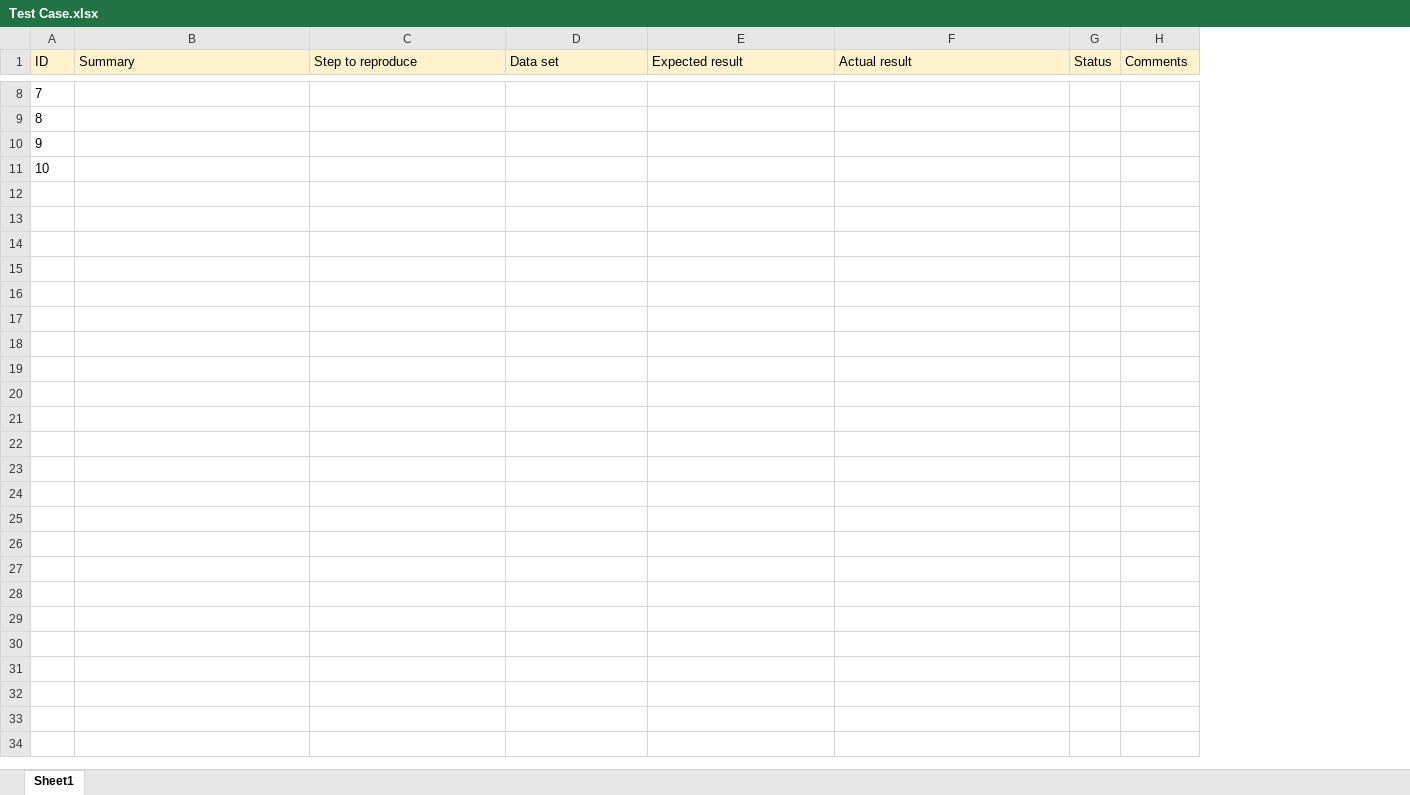
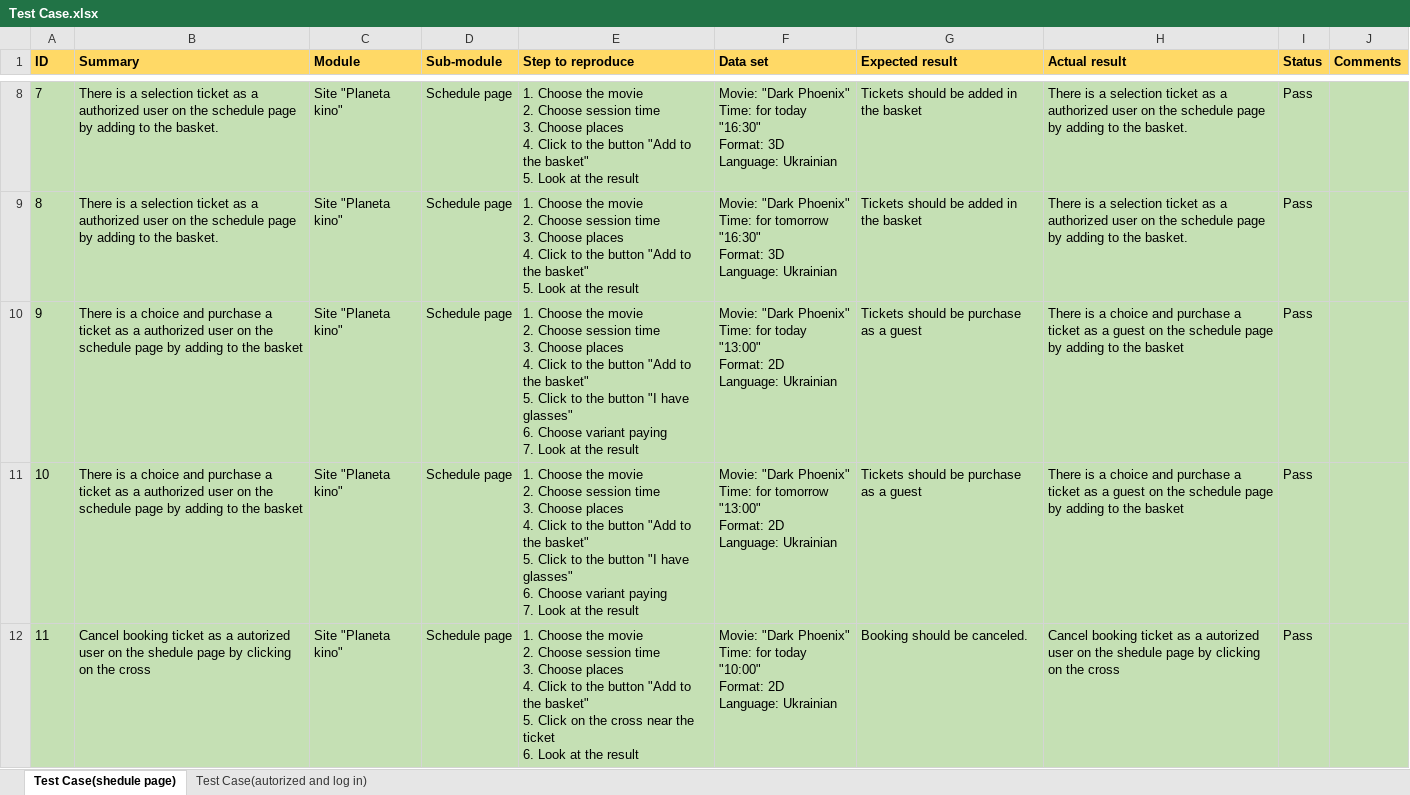
Before and after one commit to Iryna989/Task_Smoke_Test, an Excel workbook: Test Case.xlsx, sheet Test Case(shedule page), drawn as a sheet; only a part is shown, gaps mark what is left out; values as stored, in another font and other column widths than the file's, no borders; addresses are those after the commit; ↵ is a line break in a cell; the diff covers the shown part only; the diff names each change by its address in the sheet, - before the commit and + after, or states it on an @@ line.

```diff
--- a/Test Case.xlsx (sheet Test Case(shedule page))
+++ b/Test Case.xlsx (sheet Test Case(shedule page))
-sheet tab: Sheet1
+sheet tab: Test Case(shedule page)
+sheet tab: Test Case(autorized and log in)
+column C (Module), rows 8-11: all Site "Planeta kino"
+column D (Sub-module), rows 8-11: all Schedule page
@@ A1:B1 fill: #FFF2CC → #FFD966, bold: off → on @@
@@ E1:J1 fill: #FFF2CC → #FFD966, bold: off → on @@
-A8:B11 fill: none
+A8:B11 fill: #C5E0B4
-B8:B9 (Summary): (empty)
+B8:B9 (Summary): There is a selection ticket as a authorized user on the schedule page by adding to the basket.
-E8:E9 (Step to reproduce): (empty)
+E8:E9 (Step to reproduce): 1. Choose the movie ↵ 2. Choose session time ↵ 3. Choose places ↵ 4. Click to the button "Add to the basket" ↵ 5. Look at the result
-E8:J11 fill: none
+E8:J11 fill: #C5E0B4
-F8 (Data set): (empty)
+F8 (Data set): Movie: "Dark Phoenix" ↵ Time: for today "16:30" ↵ Format: 3D ↵ Language: Ukrainian
-G8:G9 (Expected result): (empty)
+G8:G9 (Expected result): Tickets should be added in the basket
-H8:H9 (Actual result): (empty)
+H8:H9 (Actual result): There is a selection ticket as a authorized user on the schedule page by adding to the basket.
-I8:I11 (Status): (empty)
+I8:I11 (Status): Pass
-F9 (Data set): (empty)
+F9 (Data set): Movie: "Dark Phoenix" ↵ Time: for tomorrow "16:30" ↵ Format: 3D ↵ Language: Ukrainian
-B10:B11 (Summary): (empty)
+B10:B11 (Summary): There is a choice and purchase a ticket as a authorized user on the schedule page by adding to the basket
-E10:E11 (Step to reproduce): (empty)
+E10:E11 (Step to reproduce): 1. Choose the movie ↵ 2. Choose session time ↵ 3. Choose places ↵ 4. Click to the button "Add to the basket" ↵ 5. Click to the button "I have glasses" ↵ 6. Choose variant paying ↵ 7. Look at the result
-F10 (Data set): (empty)
+F10 (Data set): Movie: "Dark Phoenix" ↵ Time: for today "13:00" ↵ Format: 2D ↵ Language: Ukrainian
-G10:G11 (Expected result): (empty)
+G10:G11 (Expected result): Tickets should be purchase as a guest
-H10:H11 (Actual result): (empty)
+H10:H11 (Actual result): There is a choice and purchase a ticket as a guest on the schedule page by adding to the basket
-F11 (Data set): (empty)
+F11 (Data set): Movie: "Dark Phoenix" ↵ Time: for tomorrow "13:00" ↵ Format: 2D ↵ Language: Ukrainian
+row 12: 11 | Cancel booking ticket as a autorized user on the shedule page by clicking on the cross | Site "Planeta kino" | Schedule page | 1. Choose the movie ↵ 2. Choose session time ↵ 3. Choose places ↵ 4. Click to the button "Add to the basket" ↵ 5. Click on the cross near the ticket ↵ 6. Look at the result | Movie: "Dark Phoenix" ↵ Time: for today "10:00" ↵ Format: 2D ↵ Language: Ukrainian | Booking should be canceled. | Cancel booking ticket as a autorized user on the shedule page by clicking on the cross | Pass
```
Also changed, not shown: 37 edited cells and cell formats elsewhere in this sheet.
